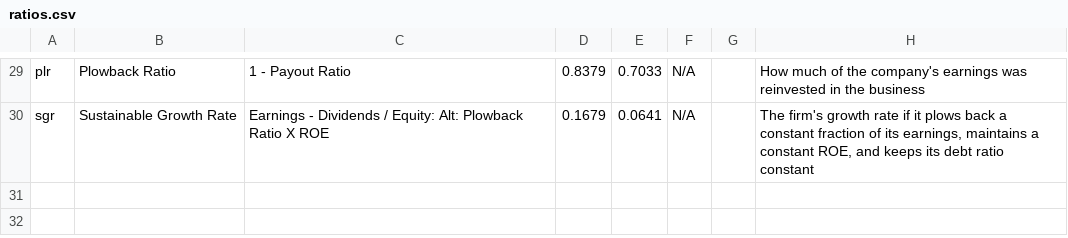
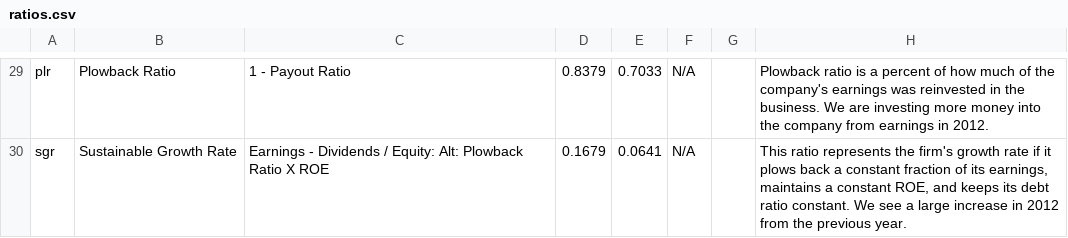
Before and after one commit to jharkins/accounting_project, a CSV file: data/ratios.csv, drawn as a sheet; only a part is shown, gaps mark what is left out; the diff covers the shown part only; the diff names each change by its address in the sheet, - before the commit and + after, or states it on an @@ line.

Commit message:
Update ratios

```diff
--- a/data/ratios.csv
+++ b/data/ratios.csv
-H29: How much of the company's earnings was reinvested in the business
+H29: Plowback ratio is a percent of how much of the company's earnings was reinvested in the business. We are investing more money into the company from earnings in 2012.
-H30: The firm's growth rate if it plows back a constant fraction of its earnings, maintains a constant ROE, and keeps its debt ratio constant
+H30: This ratio represents the firm's growth rate if it plows back a constant fraction of its earnings, maintains a constant ROE, and keeps its debt ratio constant. We see a large increase in 2012 from the previous year.
```
Also changed, not shown: 28 edited cells elsewhere in this file, 1 other file.
